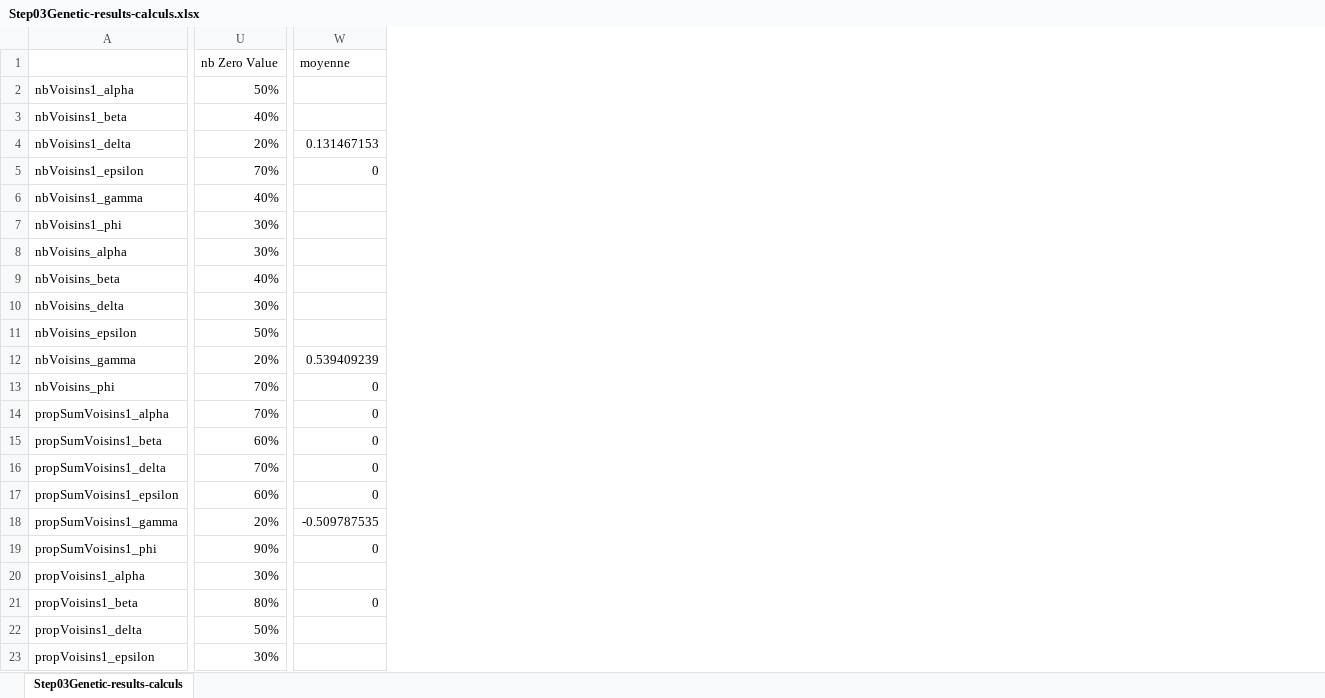
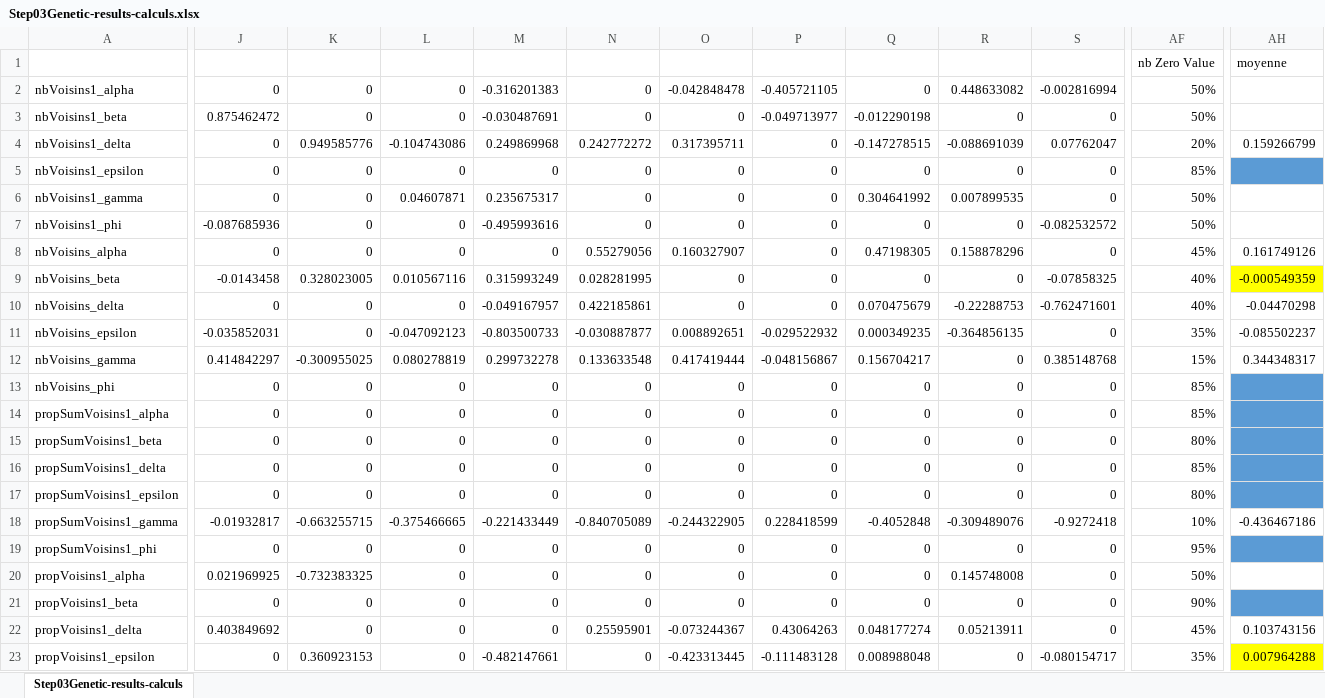
Before and after one commit to KevinBienvenu/Keywords, an Excel workbook: preprocessingData/Step03Genetic-results-calculs.xlsx, sheet Step03Genetic-results-calculs, drawn as a sheet; only a part is shown, gaps mark what is left out; values as stored, in another font and other column widths than the file's, no borders; conditional formats not drawn; removed rows and columns are numbered as before the commit, all else as after; the diff covers the shown part only; the diff names each change by its address in the sheet, - before the commit and + after, or states it on an @@ line.

```diff
--- a/preprocessingData/Step03Genetic-results-calculs.xlsx (sheet Step03Genetic-results-calculs)
+++ b/preprocessingData/Step03Genetic-results-calculs.xlsx (sheet Step03Genetic-results-calculs)
+column J, rows 2-23: 0 | 0.875462472 | 0 | 0 | 0 | -0.087685936 | 0 | -0.0143458 | 0 | -0.035852031 | 0.414842297 | 0 | 0 | 0 | 0 | 0 | -0.01932817 | 0 | 0.021969925 | 0 | 0.403849692 | 0
+column K, rows 2-23: 0 | 0 | 0.949585776 | 0 | 0 | 0 | 0 | 0.328023005 | 0 | 0 | -0.300955025 | 0 | 0 | 0 | 0 | 0 | -0.663255715 | 0 | -0.732383325 | 0 | 0 | 0.360923153
+column L, rows 2-23: 0 | 0 | -0.104743086 | 0 | 0.04607871 | 0 | 0 | 0.010567116 | 0 | -0.047092123 | 0.080278819 | 0 | 0 | 0 | 0 | 0 | -0.375466665 | 0 | 0 | 0 | 0 | 0
+column M, rows 2-23: -0.316201383 | -0.030487691 | 0.249869968 | 0 | 0.235675317 | -0.495993616 | 0 | 0.315993249 | -0.049167957 | -0.803500733 | 0.299732278 | 0 | 0 | 0 | 0 | 0 | -0.221433449 | 0 | 0 | 0 | 0 | -0.482147661
+column N, rows 2-23: 0 | 0 | 0.242772272 | 0 | 0 | 0 | 0.55279056 | 0.028281995 | 0.422185861 | -0.030887877 | 0.133633548 | 0 | 0 | 0 | 0 | 0 | -0.840705089 | 0 | 0 | 0 | 0.25595901 | 0
+column O, rows 2-23: -0.042848478 | 0 | 0.317395711 | 0 | 0 | 0 | 0.160327907 | 0 | 0 | 0.008892651 | 0.417419444 | 0 | 0 | 0 | 0 | 0 | -0.244322905 | 0 | 0 | 0 | -0.073244367 | -0.423313445
+column P, rows 2-23: -0.405721105 | -0.049713977 | 0 | 0 | 0 | 0 | 0 | 0 | 0 | -0.029522932 | -0.048156867 | 0 | 0 | 0 | 0 | 0 | 0.228418599 | 0 | 0 | 0 | 0.43064263 | -0.111483128
+column Q, rows 2-23: 0 | -0.012290198 | -0.147278515 | 0 | 0.304641992 | 0 | 0.47198305 | 0 | 0.070475679 | 0.000349235 | 0.156704217 | 0 | 0 | 0 | 0 | 0 | -0.4052848 | 0 | 0 | 0 | 0.048177274 | 0.008988048
+column R, rows 2-23: 0.448633082 | 0 | -0.088691039 | 0 | 0.007899535 | 0 | 0.158878296 | 0 | -0.22288753 | -0.364856135 | 0 | 0 | 0 | 0 | 0 | 0 | -0.309489076 | 0 | 0.145748008 | 0 | 0.05213911 | 0
+column S, rows 2-23: -0.002816994 | 0 | 0.07762047 | 0 | 0 | -0.082532572 | 0 | -0.07858325 | -0.762471601 | 0 | 0.385148768 | 0 | 0 | 0 | 0 | 0 | -0.9272418 | 0 | 0 | 0 | 0 | -0.080154717
-column W, rows 1-21: moyenne |  |  | 0.131467153 | 0 |  |  |  |  |  |  | 0.539409239 | 0 | 0 | 0 | 0 | 0 | -0.509787535 | 0 |  | 0
+column AH, rows 1-23: moyenne |  |  | 0.159266799 |  |  |  | 0.161749126 | -0.000549359 | -0.04470298 | -0.085502237 | 0.344348317 |  |  |  |  |  | -0.436467186 |  |  |  | 0.103743156 | 0.007964288
-AF3: 40%
+AF3: 50%
-AF5: 70%
+AF5: 85%
-AF6: 40%
+AF6: 50%
-AF7: 30%
+AF7: 50%
-AF8: 30%
+AF8: 45%
-AF10: 30%
+AF10: 40%
-AF11: 50%
+AF11: 35%
-AF12: 20%
+AF12: 15%
-AF13:AF14: 70%
+AF13:AF14: 85%
-AF15: 60%
+AF15: 80%
-AF16: 70%
+AF16: 85%
-AF17: 60%
+AF17: 80%
-AF18: 20%
+AF18: 10%
-AF19: 90%
+AF19: 95%
-AF20: 30%
+AF20: 50%
-AF21: 80%
+AF21: 90%
-AF22: 50%
+AF22: 45%
-AF23: 30%
+AF23: 35%
```
Also changed, not shown: 24 added columns, 13 removed columns and 26 edited cells elsewhere in this sheet, formulas that keep their value, 4 other files.
